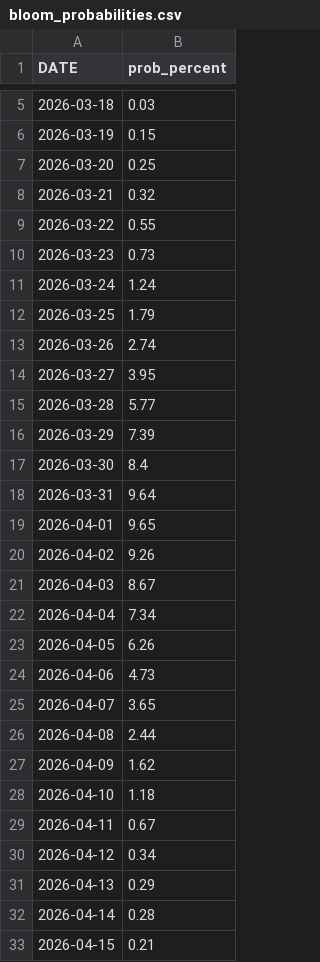
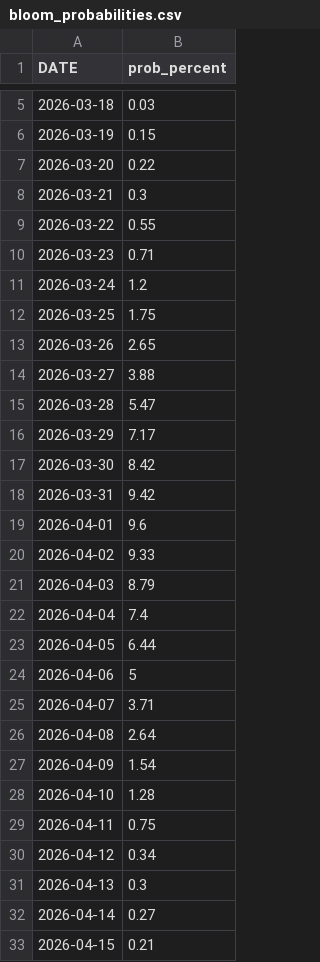
Before and after one commit to tinius/peak-bloom-prediction, a CSV file: outputs/runs/2026-03-09/bloom_probabilities.csv, drawn as a sheet; only a part is shown, gaps mark what is left out; the diff covers the shown part only.

```diff
--- a/outputs/runs/2026-03-09/bloom_probabilities.csv
+++ b/outputs/runs/2026-03-09/bloom_probabilities.csv
@@ -6,28 +6,28 @@ DATE,prob_percent
 2026-03-19,0.15
-2026-03-20,0.25
-2026-03-21,0.32
+2026-03-20,0.22
+2026-03-21,0.3
 2026-03-22,0.55
-2026-03-23,0.73
-2026-03-24,1.24
-2026-03-25,1.79
-2026-03-26,2.74
-2026-03-27,3.95
-2026-03-28,5.77
-2026-03-29,7.39
-2026-03-30,8.4
-2026-03-31,9.64
-2026-04-01,9.65
-2026-04-02,9.26
-2026-04-03,8.67
-2026-04-04,7.34
-2026-04-05,6.26
-2026-04-06,4.73
-2026-04-07,3.65
-2026-04-08,2.44
-2026-04-09,1.62
-2026-04-10,1.18
-2026-04-11,0.67
+2026-03-23,0.71
+2026-03-24,1.2
+2026-03-25,1.75
+2026-03-26,2.65
+2026-03-27,3.88
+2026-03-28,5.47
+2026-03-29,7.17
+2026-03-30,8.42
+2026-03-31,9.42
+2026-04-01,9.6
+2026-04-02,9.33
+2026-04-03,8.79
+2026-04-04,7.4
+2026-04-05,6.44
+2026-04-06,5
+2026-04-07,3.71
+2026-04-08,2.64
+2026-04-09,1.54
+2026-04-10,1.28
+2026-04-11,0.75
 2026-04-12,0.34
-2026-04-13,0.29
-2026-04-14,0.28
+2026-04-13,0.3
+2026-04-14,0.27
 2026-04-15,0.21
```
Also changed, not shown: 3 edited cells elsewhere in this file, forecast_temps/accuweather_dc_2026-03-09.csv, outputs/runs/2026-03-09/temp_paths_sample50.csv, 1 other file.
